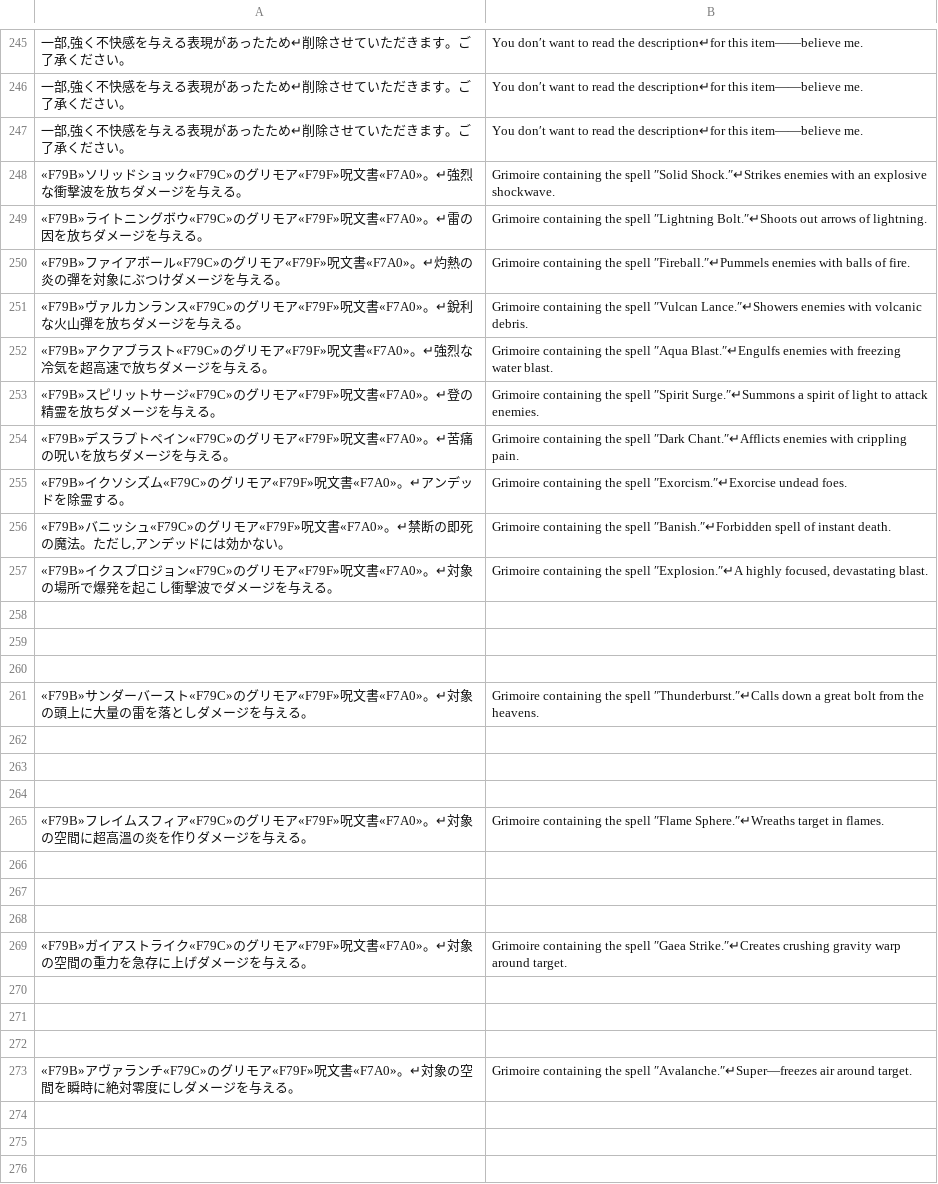
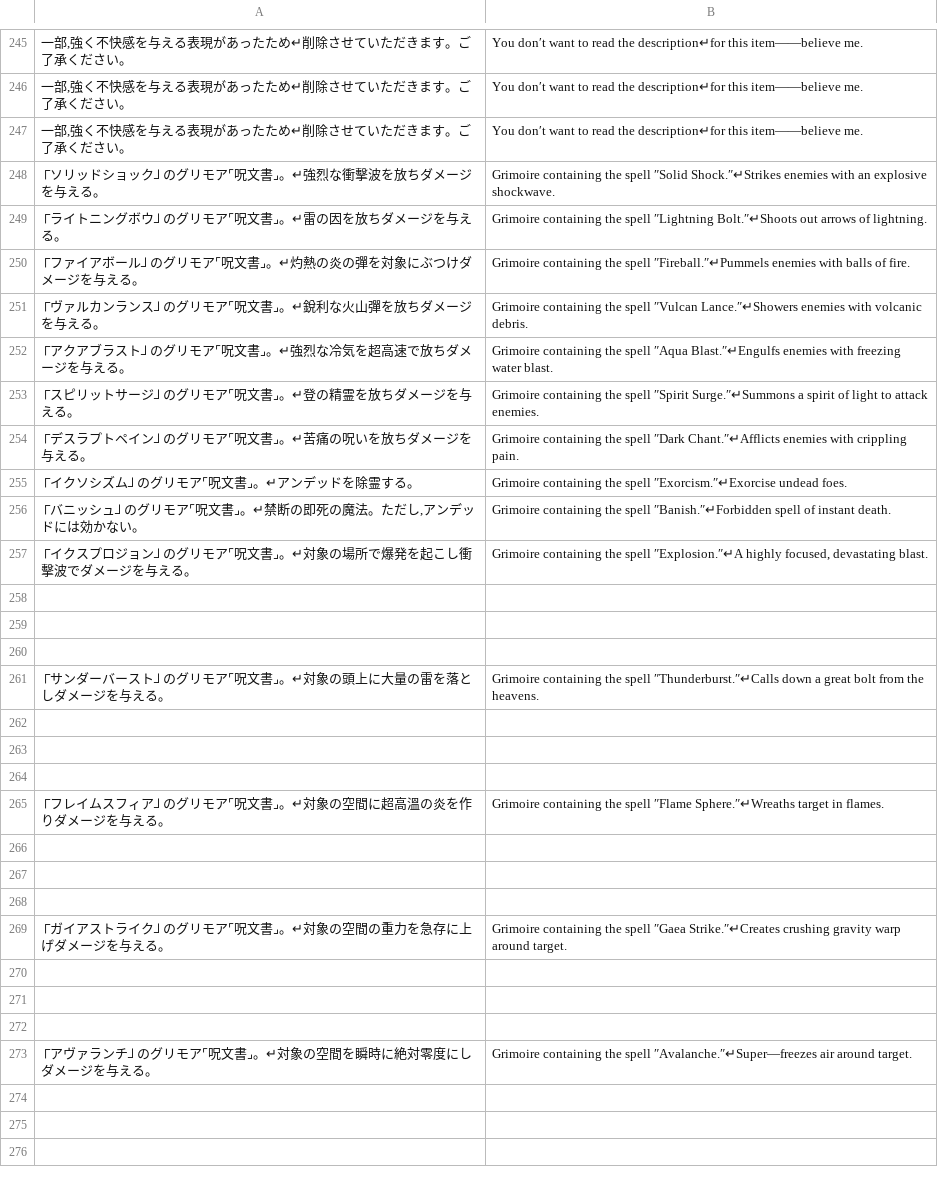
Before and after one commit to wooddoll/vagrant_story_korean, a CSV file: work/strings/MENU_ITEMHELP_BIN.csv, drawn as a sheet; only a part is shown, gaps mark what is left out; the diff covers the shown part only; the diff names each change by its address in the sheet, - before the commit and + after, or states it on an @@ line.

```diff
--- a/work/strings/MENU_ITEMHELP_BIN.csv
+++ b/work/strings/MENU_ITEMHELP_BIN.csv
-A248: «F79B»ソリッドショック«F79C»のグリモア«F79F»呪文書«F7A0»。↵強烈…
+A248: ⎾ソリッドショック⏌のグリモア⌜呪文書⌟。↵強烈…
-A249: «F79B»ライトニングボウ«F79C»のグリモア«F79F»呪文書«F7A0»。↵雷の…
+A249: ⎾ライトニングボウ⏌のグリモア⌜呪文書⌟。↵雷の…
-A250: «F79B»ファイアボール«F79C»のグリモア«F79F»呪文書«F7A0»。↵灼熱…
+A250: ⎾ファイアボール⏌のグリモア⌜呪文書⌟。↵灼熱…
-A251: «F79B»ヴァルカンランス«F79C»のグリモア«F79F»呪文書«F7A0»。↵銳利…
+A251: ⎾ヴァルカンランス⏌のグリモア⌜呪文書⌟。↵銳利…
-A252: «F79B»アクアブラスト«F79C»のグリモア«F79F»呪文書«F7A0»。↵強烈…
+A252: ⎾アクアブラスト⏌のグリモア⌜呪文書⌟。↵強烈…
-A253: «F79B»スピリットサージ«F79C»のグリモア«F79F»呪文書«F7A0»。↵登の…
+A253: ⎾スピリットサージ⏌のグリモア⌜呪文書⌟。↵登の…
-A254: «F79B»デスラプトペイン«F79C»のグリモア«F79F»呪文書«F7A0»。↵苦痛…
+A254: ⎾デスラプトペイン⏌のグリモア⌜呪文書⌟。↵苦痛…
-A255: «F79B»イクソシズム«F79C»のグリモア«F79F»呪文書«F7A0»。↵アンデッドを除霊する。
+A255: ⎾イクソシズム⏌のグリモア⌜呪文書⌟。↵アンデッドを除霊する。
-A256: «F79B»バニッシュ«F79C»のグリモア«F79F»呪文書«F7A0»。↵禁断…
+A256: ⎾バニッシュ⏌のグリモア⌜呪文書⌟。↵禁断…
-A257: «F79B»イクスプロジョン«F79C»のグリモア«F79F»呪文書«F7A0»。↵対象…
+A257: ⎾イクスプロジョン⏌のグリモア⌜呪文書⌟。↵対象…
-A261: «F79B»サンダーバースト«F79C»のグリモア«F79F»呪文書«F7A0»。↵対象…
+A261: ⎾サンダーバースト⏌のグリモア⌜呪文書⌟。↵対象…
-A265: «F79B»フレイムスフィア«F79C»のグリモア«F79F»呪文書«F7A0»。↵対象…
+A265: ⎾フレイムスフィア⏌のグリモア⌜呪文書⌟。↵対象…
-A269: «F79B»ガイアストライク«F79C»のグリモア«F79F»呪文書«F7A0»。↵対象…
+A269: ⎾ガイアストライク⏌のグリモア⌜呪文書⌟。↵対象…
-A273: «F79B»アヴァランチ«F79C»のグリモア«F79F»呪文書«F7A0»。↵対象…
+A273: ⎾アヴァランチ⏌のグリモア⌜呪文書⌟。↵対象…
```
Also changed, not shown: 125 edited cells elsewhere in this file, work/strings/MAP_MPDdialog_jp.csv, work/strings/MENU_MENU0_PRG.csv, 9 other files.
